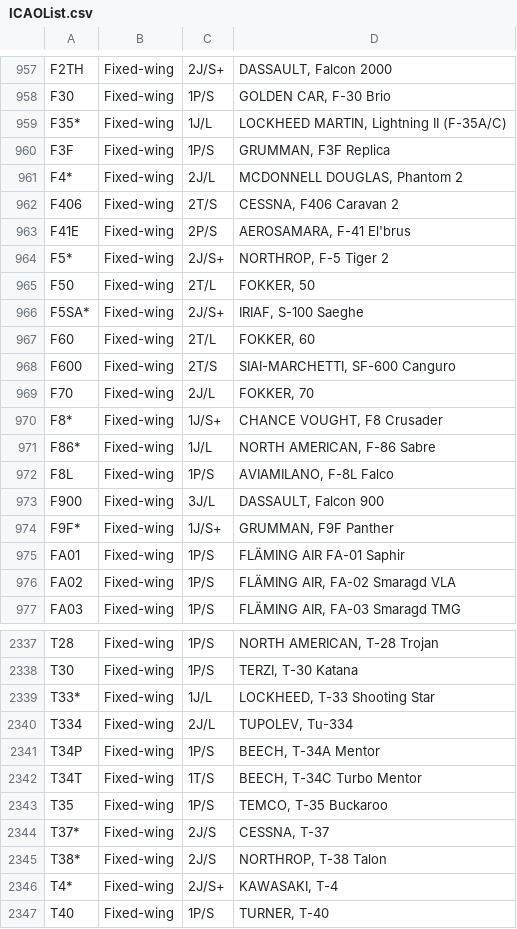
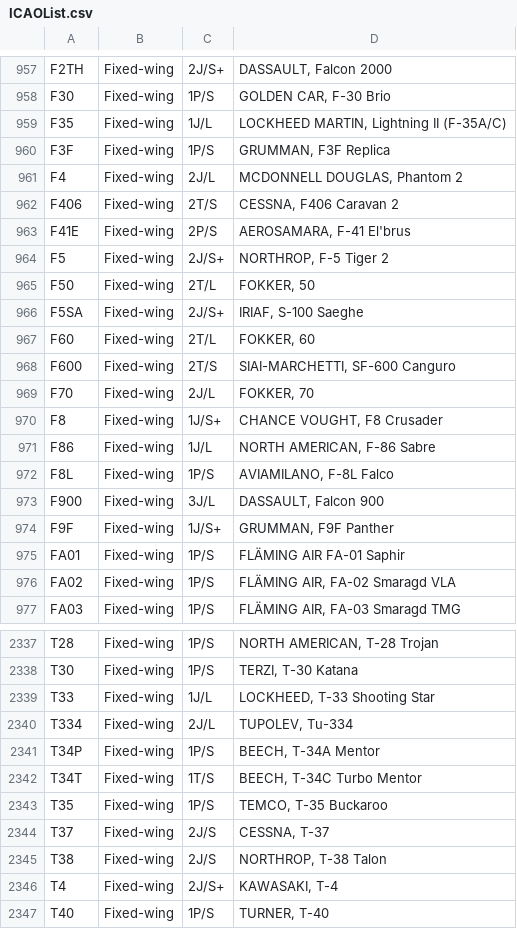
Before and after one commit to rikgale/ICAOList, a CSV file: ICAOList.csv, drawn as a sheet; only a part is shown, gaps mark what is left out; the diff covers the shown part only.

```diff
--- a/ICAOList.csv
+++ b/ICAOList.csv
@@ -958,10 +958,10 @@ F2TH,Fixed-wing,2J/S+,"DASSAULT, Falcon 2000"
 F30,Fixed-wing,1P/S,"GOLDEN CAR, F-30 Brio"
-F35*,Fixed-wing,1J/L,"LOCKHEED MARTIN, Lightning II (F-35A/C)"
+F35,Fixed-wing,1J/L,"LOCKHEED MARTIN, Lightning II (F-35A/C)"
 F3F,Fixed-wing,1P/S,"GRUMMAN, F3F Replica"
-F4*,Fixed-wing,2J/L,"MCDONNELL DOUGLAS, Phantom 2"
+F4,Fixed-wing,2J/L,"MCDONNELL DOUGLAS, Phantom 2"
 F406,Fixed-wing,2T/S,"CESSNA, F406 Caravan 2"
 F41E,Fixed-wing,2P/S,"AEROSAMARA, F-41 El'brus"
-F5*,Fixed-wing,2J/S+,"NORTHROP, F-5 Tiger 2"
+F5,Fixed-wing,2J/S+,"NORTHROP, F-5 Tiger 2"
 F50,Fixed-wing,2T/L,"FOKKER, 50"
-F5SA*,Fixed-wing,2J/S+,"IRIAF, S-100 Saeghe"
+F5SA,Fixed-wing,2J/S+,"IRIAF, S-100 Saeghe"
 F60,Fixed-wing,2T/L,"FOKKER, 60"
@@ -969,7 +969,7 @@ F600,Fixed-wing,2T/S,"SIAI-MARCHETTI, SF-600 Canguro"
 F70,Fixed-wing,2J/L,"FOKKER, 70"
-F8*,Fixed-wing,1J/S+,"CHANCE VOUGHT, F8 Crusader"
-F86*,Fixed-wing,1J/L,"NORTH AMERICAN, F-86 Sabre"
+F8,Fixed-wing,1J/S+,"CHANCE VOUGHT, F8 Crusader"
+F86,Fixed-wing,1J/L,"NORTH AMERICAN, F-86 Sabre"
 F8L,Fixed-wing,1P/S,"AVIAMILANO, F-8L Falco"
 F900,Fixed-wing,3J/L,"DASSAULT, Falcon 900"
-F9F*,Fixed-wing,1J/S+,"GRUMMAN, F9F Panther"
+F9F,Fixed-wing,1J/S+,"GRUMMAN, F9F Panther"
 FA01,Fixed-wing,1P/S,FLÄMING AIR FA-01 Saphir
@@ -2340,3 +2340,3 @@ T28,Fixed-wing,1P/S,"NORTH AMERICAN, T-28 Trojan"
 T30,Fixed-wing,1P/S,"TERZI, T-30 Katana"
-T33*,Fixed-wing,1J/L,"LOCKHEED, T-33 Shooting Star"
+T33,Fixed-wing,1J/L,"LOCKHEED, T-33 Shooting Star"
 T334,Fixed-wing,2J/L,"TUPOLEV, Tu-334"
@@ -2345,5 +2345,5 @@ T34T,Fixed-wing,1T/S,"BEECH, T-34C Turbo Mentor"
 T35,Fixed-wing,1P/S,"TEMCO, T-35 Buckaroo"
-T37*,Fixed-wing,2J/S,"CESSNA, T-37"
-T38*,Fixed-wing,2J/S,"NORTHROP, T-38 Talon"
-T4*,Fixed-wing,2J/S+,"KAWASAKI, T-4"
+T37,Fixed-wing,2J/S,"CESSNA, T-37"
+T38,Fixed-wing,2J/S,"NORTHROP, T-38 Talon"
+T4,Fixed-wing,2J/S+,"KAWASAKI, T-4"
 T40,Fixed-wing,1P/S,"TURNER, T-40"
```
Also changed, not shown: 132 edited cells elsewhere in this file.
